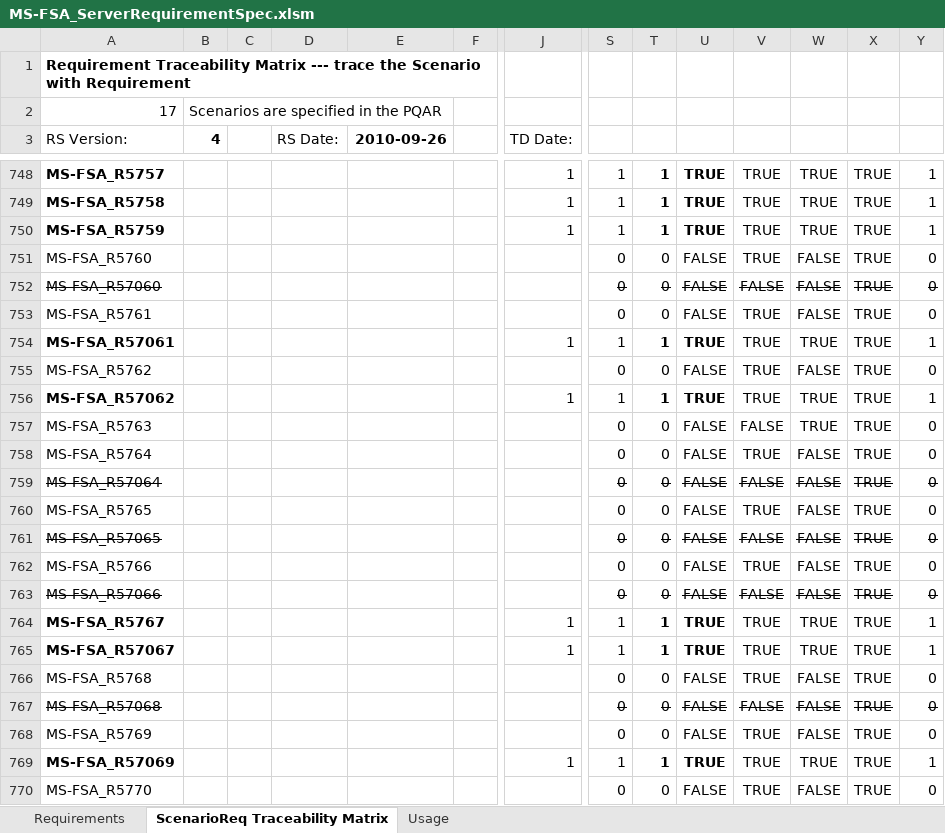
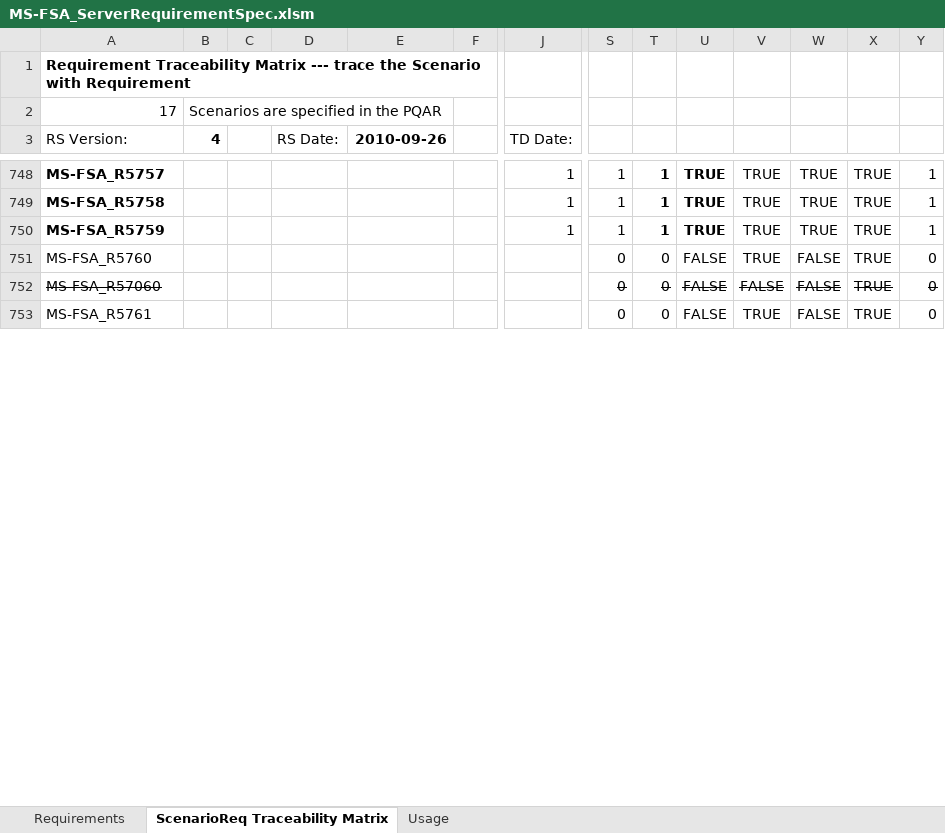
Before and after one commit to microsoft/WindowsProtocolTestSuites, an Excel workbook: TestSuites/FileServer/docs/MS-FSA_ServerRequirementSpec.xlsm, sheet ScenarioReq Traceability Matrix, drawn as a sheet; only a part is shown, gaps mark what is left out; values as stored, in another font and other column widths than the file's, no borders; rows hold the shown columns only; the diff covers the shown part only; the diff names each change by its address in the sheet, - before the commit and + after, or states it on an @@ line.

```diff
--- a/TestSuites/FileServer/docs/MS-FSA_ServerRequirementSpec.xlsm (sheet ScenarioReq Traceability Matrix)
+++ b/TestSuites/FileServer/docs/MS-FSA_ServerRequirementSpec.xlsm (sheet ScenarioReq Traceability Matrix)
-row 754: MS-FSA_R57061 |  |  |  |  |  | 1 | 1 | 1 | TRUE | TRUE | TRUE | TRUE | 1
-row 755: MS-FSA_R5762 |  |  |  |  |  |  | 0 | 0 | FALSE | TRUE | FALSE | TRUE | 0
-row 756: MS-FSA_R57062 |  |  |  |  |  | 1 | 1 | 1 | TRUE | TRUE | TRUE | TRUE | 1
-row 757: MS-FSA_R5763 |  |  |  |  |  |  | 0 | 0 | FALSE | FALSE | TRUE | TRUE | 0
-row 758: MS-FSA_R5764 |  |  |  |  |  |  | 0 | 0 | FALSE | TRUE | FALSE | TRUE | 0
-row 759: MS-FSA_R57064 |  |  |  |  |  |  | 0 | 0 | FALSE | FALSE | FALSE | TRUE | 0
-row 760: MS-FSA_R5765 |  |  |  |  |  |  | 0 | 0 | FALSE | TRUE | FALSE | TRUE | 0
-row 761: MS-FSA_R57065 |  |  |  |  |  |  | 0 | 0 | FALSE | FALSE | FALSE | TRUE | 0
-row 762: MS-FSA_R5766 |  |  |  |  |  |  | 0 | 0 | FALSE | TRUE | FALSE | TRUE | 0
-row 763: MS-FSA_R57066 |  |  |  |  |  |  | 0 | 0 | FALSE | FALSE | FALSE | TRUE | 0
-row 764: MS-FSA_R5767 |  |  |  |  |  | 1 | 1 | 1 | TRUE | TRUE | TRUE | TRUE | 1
-row 765: MS-FSA_R57067 |  |  |  |  |  | 1 | 1 | 1 | TRUE | TRUE | TRUE | TRUE | 1
-row 766: MS-FSA_R5768 |  |  |  |  |  |  | 0 | 0 | FALSE | TRUE | FALSE | TRUE | 0
-row 767: MS-FSA_R57068 |  |  |  |  |  |  | 0 | 0 | FALSE | FALSE | FALSE | TRUE | 0
-row 768: MS-FSA_R5769 |  |  |  |  |  |  | 0 | 0 | FALSE | TRUE | FALSE | TRUE | 0
-row 769: MS-FSA_R57069 |  |  |  |  |  | 1 | 1 | 1 | TRUE | TRUE | TRUE | TRUE | 1
-row 770: MS-FSA_R5770 |  |  |  |  |  |  | 0 | 0 | FALSE | TRUE | FALSE | TRUE | 0
```
Also changed, not shown: 104 removed rows and 9 edited cells elsewhere in this sheet, sheet Requirements, formulas that keep their value, hidden cells.
